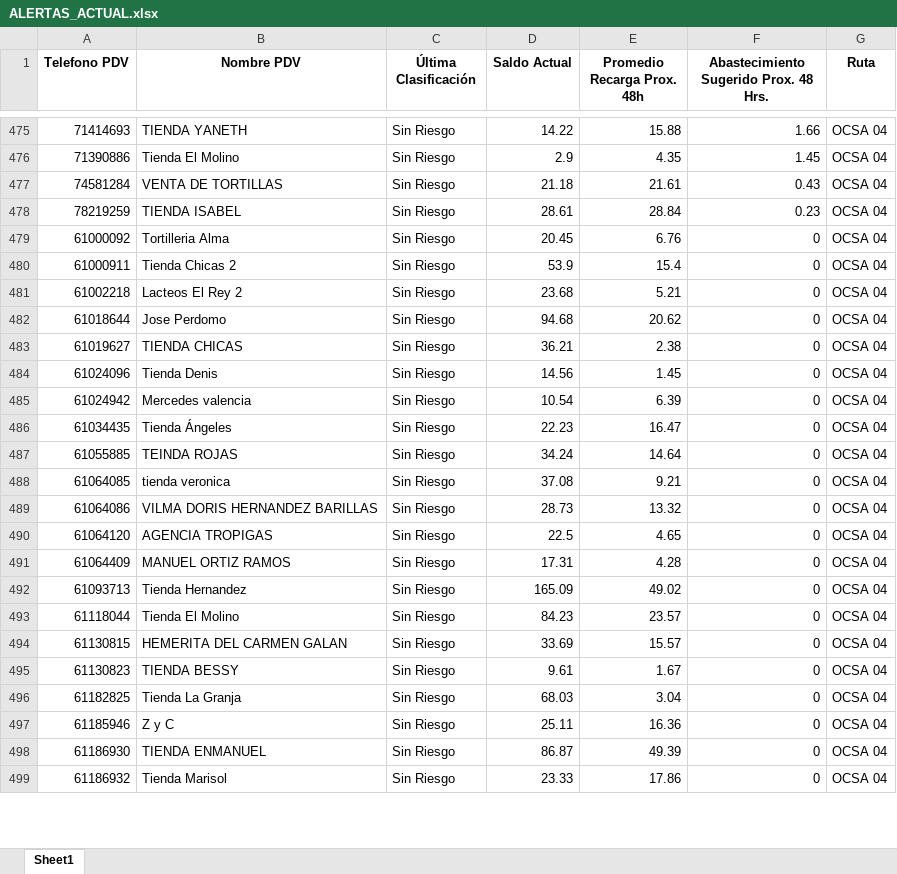
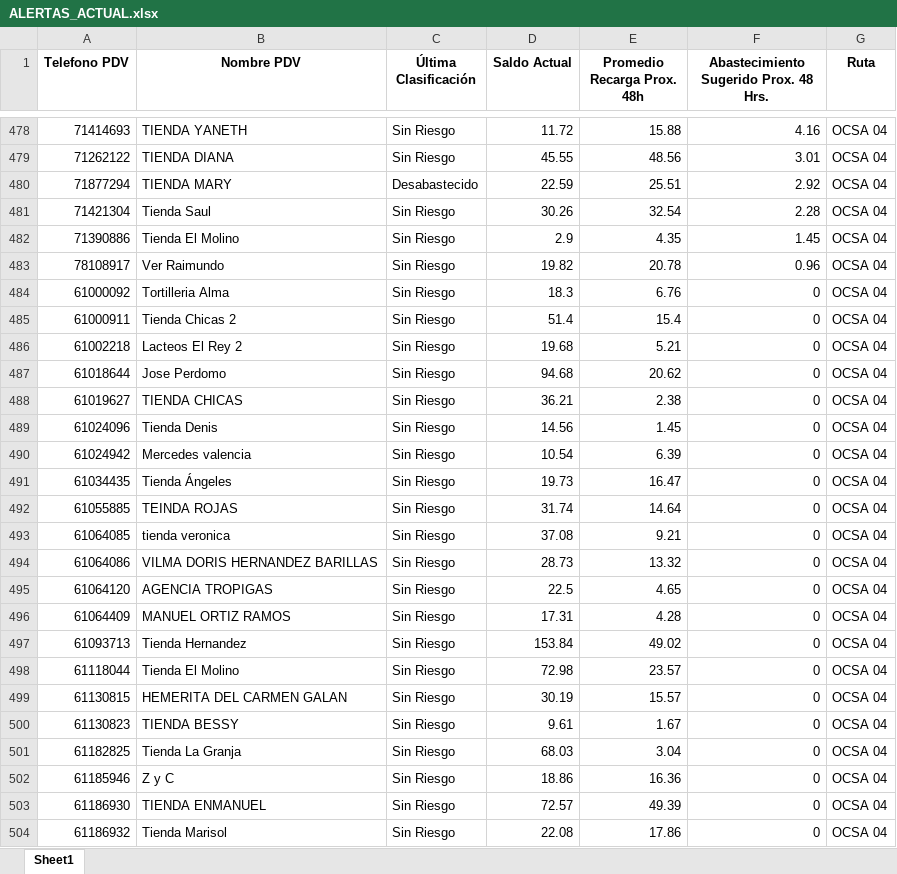
Before and after one commit to MPMauricio/pdv-manager, an Excel workbook: ALERTAS_ACTUAL.xlsx, sheet Sheet1, drawn as a sheet; only a part is shown, gaps mark what is left out; values as stored, in another font and other column widths than the file's, no borders; removed rows and columns are numbered as before the commit, all else as after; the diff covers the shown part only; the diff names each change by its address in the sheet, - before the commit and + after, or states it on an @@ line.

Commit message:
Actualización PDV

```diff
--- a/ALERTAS_ACTUAL.xlsx (sheet Sheet1)
+++ b/ALERTAS_ACTUAL.xlsx (sheet Sheet1)
-D478 (Saldo Actual): 14.22
+D478 (Saldo Actual): 11.72
-F478: 1.66
+F478: 4.16
+row 479: 71262122 | TIENDA DIANA | Sin Riesgo | 45.55 | 48.56 | 3.01 | OCSA 04
+row 480: 71877294 | TIENDA MARY | Desabastecido | 22.59 | 25.51 | 2.92 | OCSA 04
+row 481: 71421304 | Tienda Saul | Sin Riesgo | 30.26 | 32.54 | 2.28 | OCSA 04
-row 477: 74581284 | VENTA DE TORTILLAS | Sin Riesgo | 21.18 | 21.61 | 0.43 | OCSA 04
-row 478: 78219259 | TIENDA ISABEL | Sin Riesgo | 28.61 | 28.84 | 0.23 | OCSA 04
+row 483: 78108917 | Ver Raimundo | Sin Riesgo | 19.82 | 20.78 | 0.96 | OCSA 04
-D484 (Saldo Actual): 20.45
+D484 (Saldo Actual): 18.3
-D485 (Saldo Actual): 53.9
+D485 (Saldo Actual): 51.4
-D486 (Saldo Actual): 23.68
+D486 (Saldo Actual): 19.68
-D491 (Saldo Actual): 22.23
+D491 (Saldo Actual): 19.73
-D492 (Saldo Actual): 34.24
+D492 (Saldo Actual): 31.74
-D497 (Saldo Actual): 165.09
+D497 (Saldo Actual): 153.84
-D498 (Saldo Actual): 84.23
+D498 (Saldo Actual): 72.98
-D499 (Saldo Actual): 33.69
+D499 (Saldo Actual): 30.19
-D502 (Saldo Actual): 25.11
+D502 (Saldo Actual): 18.86
-D503 (Saldo Actual): 86.87
+D503 (Saldo Actual): 72.57
-D504 (Saldo Actual): 23.33
+D504 (Saldo Actual): 22.08
```
Also changed, not shown: 71 added rows, 73 removed rows and 515 edited cells elsewhere in this sheet, 1 other file.
